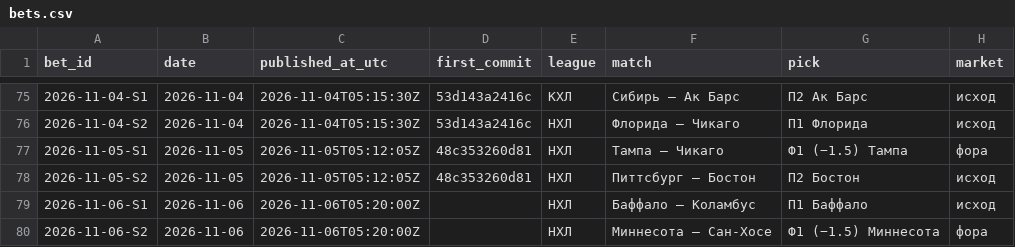
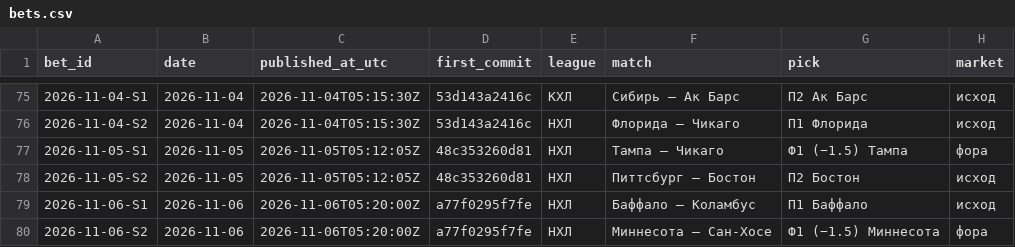
Before and after one commit to kenlampnn-prog/capper-day, a CSV file: data/bets.csv, drawn as a sheet; only a part is shown, gaps mark what is left out; the diff names each change by its address in the sheet, - before the commit and + after, or states it on an @@ line.

Commit message:
Capper Day 06.11: first_commit купона a77f029 в журнале

```diff
--- a/data/bets.csv
+++ b/data/bets.csv
-D79:D80 (first_commit): (empty)
+D79:D80 (first_commit): a77f0295f7fe
```
Also changed, not shown: 2 other files.
